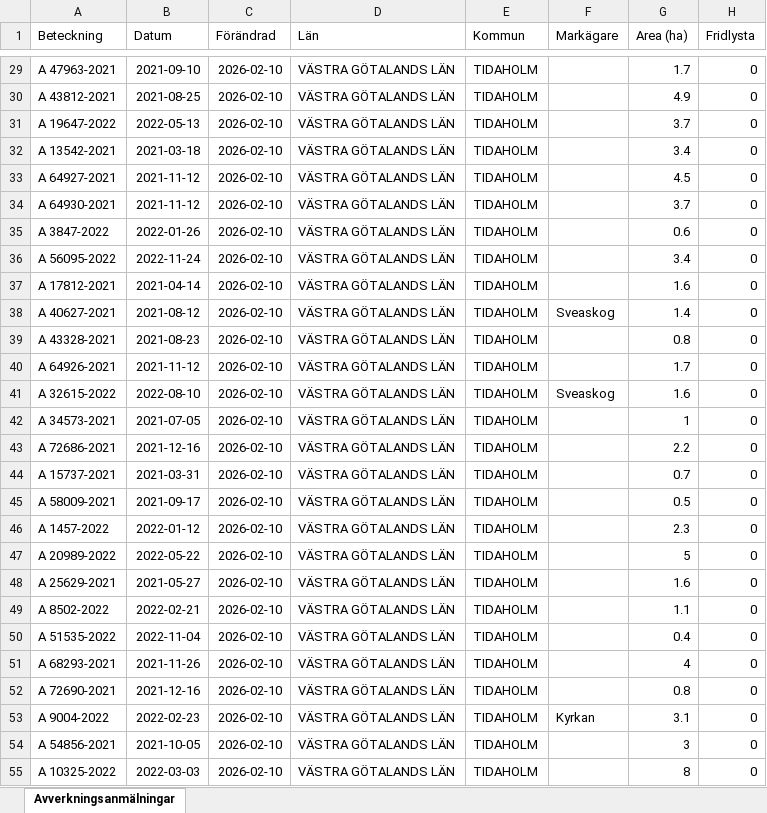
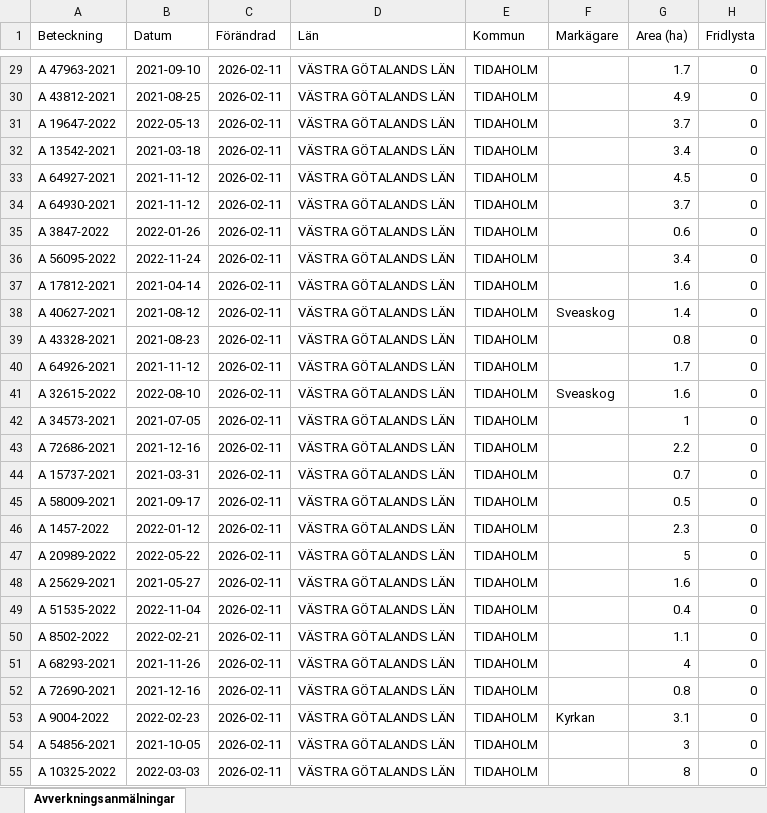
Before and after one commit to klasma/Logging_1498, an Excel workbook: Översikt TIDAHOLM.xlsx, sheet Avverkningsanmälningar, drawn as a sheet; only a part is shown, gaps mark what is left out; values as stored, in another font and other column widths than the file's, no borders; the diff covers the shown part only; the diff names each change by its address in the sheet, - before the commit and + after, or states it on an @@ line.

```diff
--- a/Översikt TIDAHOLM.xlsx (sheet Avverkningsanmälningar)
+++ b/Översikt TIDAHOLM.xlsx (sheet Avverkningsanmälningar)
-C29:C55 (Förändrad): 2026-02-10
+C29:C55 (Förändrad): 2026-02-11
-A49 (Beteckning): A 8502-2022
+A49 (Beteckning): A 51535-2022
-B49 (Datum): 2022-02-21
+B49 (Datum): 2022-11-04
-G49 (Area (ha)): 1.1
+G49 (Area (ha)): 0.4
-A50 (Beteckning): A 51535-2022
+A50 (Beteckning): A 8502-2022
-B50 (Datum): 2022-11-04
+B50 (Datum): 2022-02-21
-G50 (Area (ha)): 0.4
+G50 (Area (ha)): 1.1
```
Also changed, not shown: 1623 edited cells elsewhere in this sheet, artfynd/A 12353-2022 artfynd.xlsx, artfynd/A 2389-2024 artfynd.xlsx, 48 other files.
